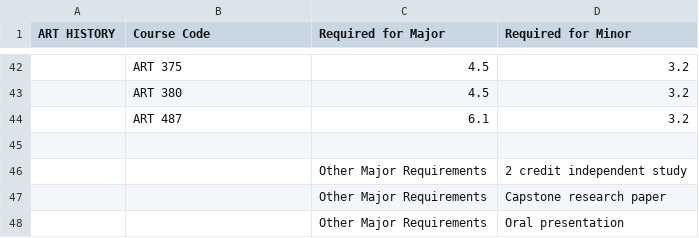
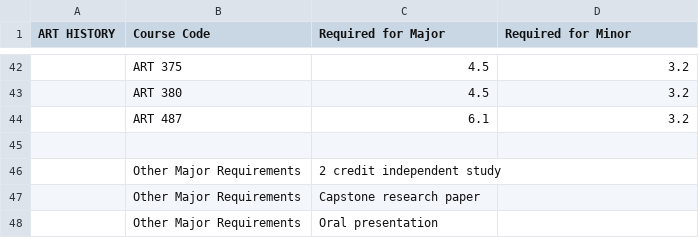
Before and after one commit to mac-comp128-fa23/course-project-01_seanm_kendalls_project, a CSV file: csv_files/ART_history.csv, drawn as a sheet; only a part is shown, gaps mark what is left out.

```diff
--- a/csv_files/ART_history.csv
+++ b/csv_files/ART_history.csv
@@ -45,4 +45,4 @@ ART HISTORY,Course Code,Required for Major,Required for Minor
 ,,,
-,,Other Major Requirements, 2 credit independent study
-,,Other Major Requirements, Capstone research paper
-,,Other Major Requirements, Oral presentation
+,Other Major Requirements, 2 credit independent study
+,Other Major Requirements, Capstone research paper
+,Other Major Requirements, Oral presentation
```
Also changed, not shown: csv_files/AMST.csv, csv_files/ANTH.csv, 5 other files.
